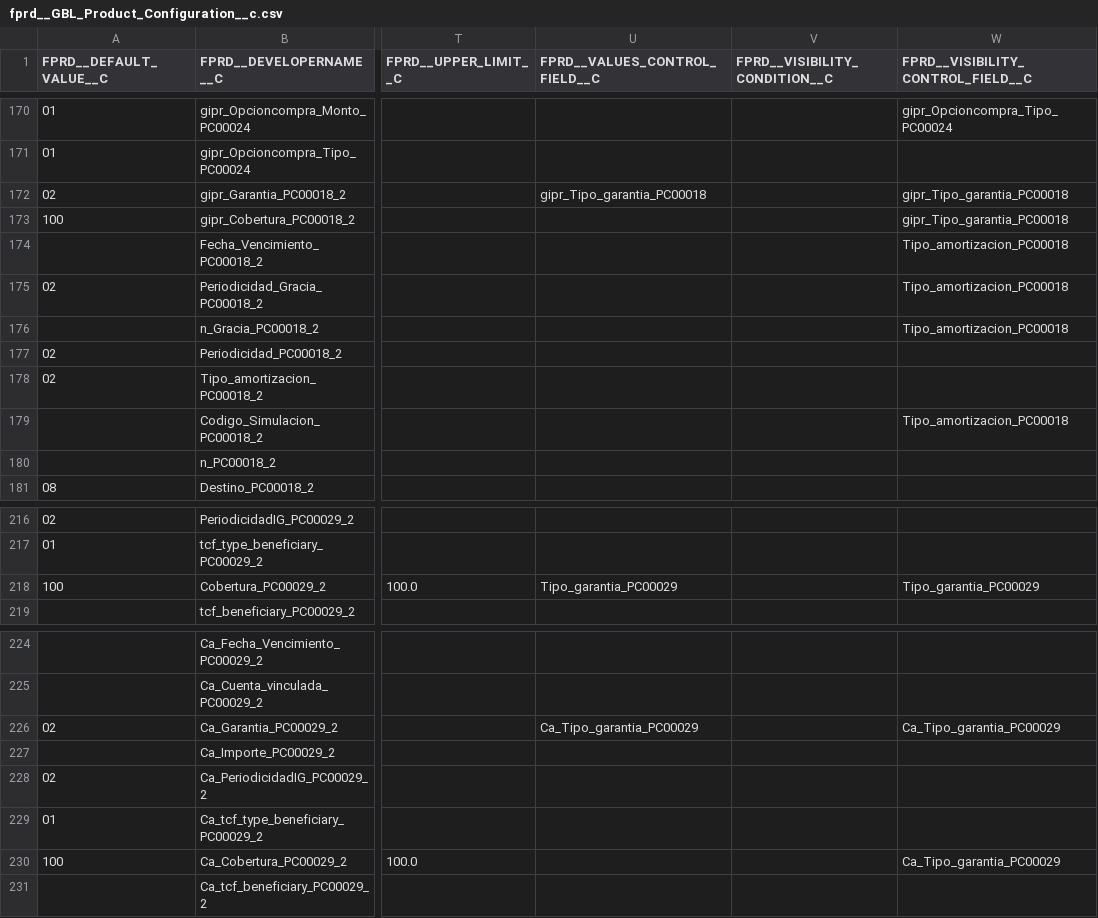
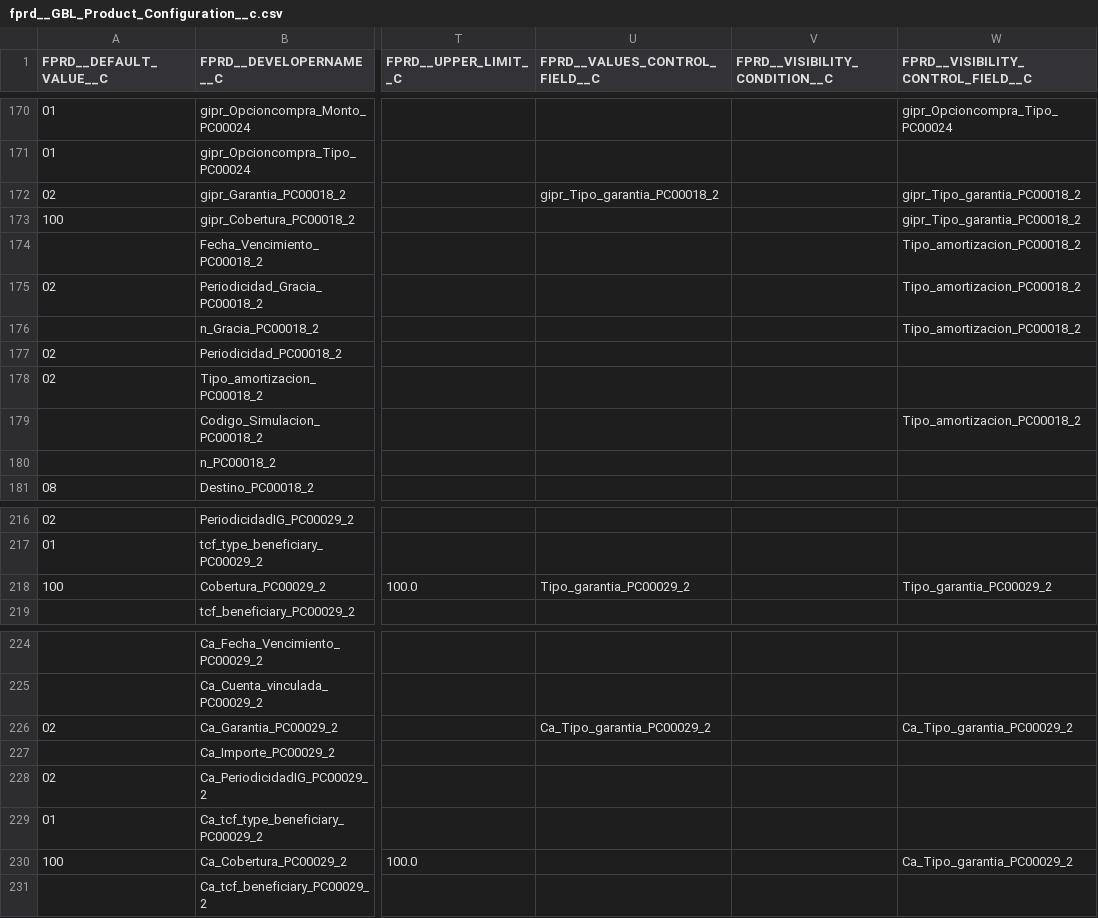
Before and after one commit to JairAnton/dwp-dev7, a CSV file: src/Archivos de carga Inicial/csv/fprd__GBL_Product_Configuration__c.csv, drawn as a sheet; only a part is shown, gaps mark what is left out; the diff covers the shown part only; the diff names each change by its address in the sheet, - before the commit and + after, or states it on an @@ line.

```diff
--- a/src/Archivos de carga Inicial/csv/fprd__GBL_Product_Configuration__c.csv
+++ b/src/Archivos de carga Inicial/csv/fprd__GBL_Product_Configuration__c.csv
-U172 (FPRD__VALUES_CONTROL_FIELD__C): gipr_Tipo_garantia_PC00018
+U172 (FPRD__VALUES_CONTROL_FIELD__C): gipr_Tipo_garantia_PC00018_2
-W172:W173: gipr_Tipo_garantia_PC00018
+W172:W173: gipr_Tipo_garantia_PC00018_2
-W174:W176: Tipo_amortizacion_PC00018
+W174:W176: Tipo_amortizacion_PC00018_2
-W179: Tipo_amortizacion_PC00018
+W179: Tipo_amortizacion_PC00018_2
-U218 (FPRD__VALUES_CONTROL_FIELD__C): Tipo_garantia_PC00029
+U218 (FPRD__VALUES_CONTROL_FIELD__C): Tipo_garantia_PC00029_2
-W218: Tipo_garantia_PC00029
+W218: Tipo_garantia_PC00029_2
-U226 (FPRD__VALUES_CONTROL_FIELD__C): Ca_Tipo_garantia_PC00029
+U226 (FPRD__VALUES_CONTROL_FIELD__C): Ca_Tipo_garantia_PC00029_2
-W226: Ca_Tipo_garantia_PC00029
+W226: Ca_Tipo_garantia_PC00029_2
-W230: Ca_Tipo_garantia_PC00029
+W230: Ca_Tipo_garantia_PC00029_2
```
Also changed, not shown: 13 edited cells elsewhere in this file.
